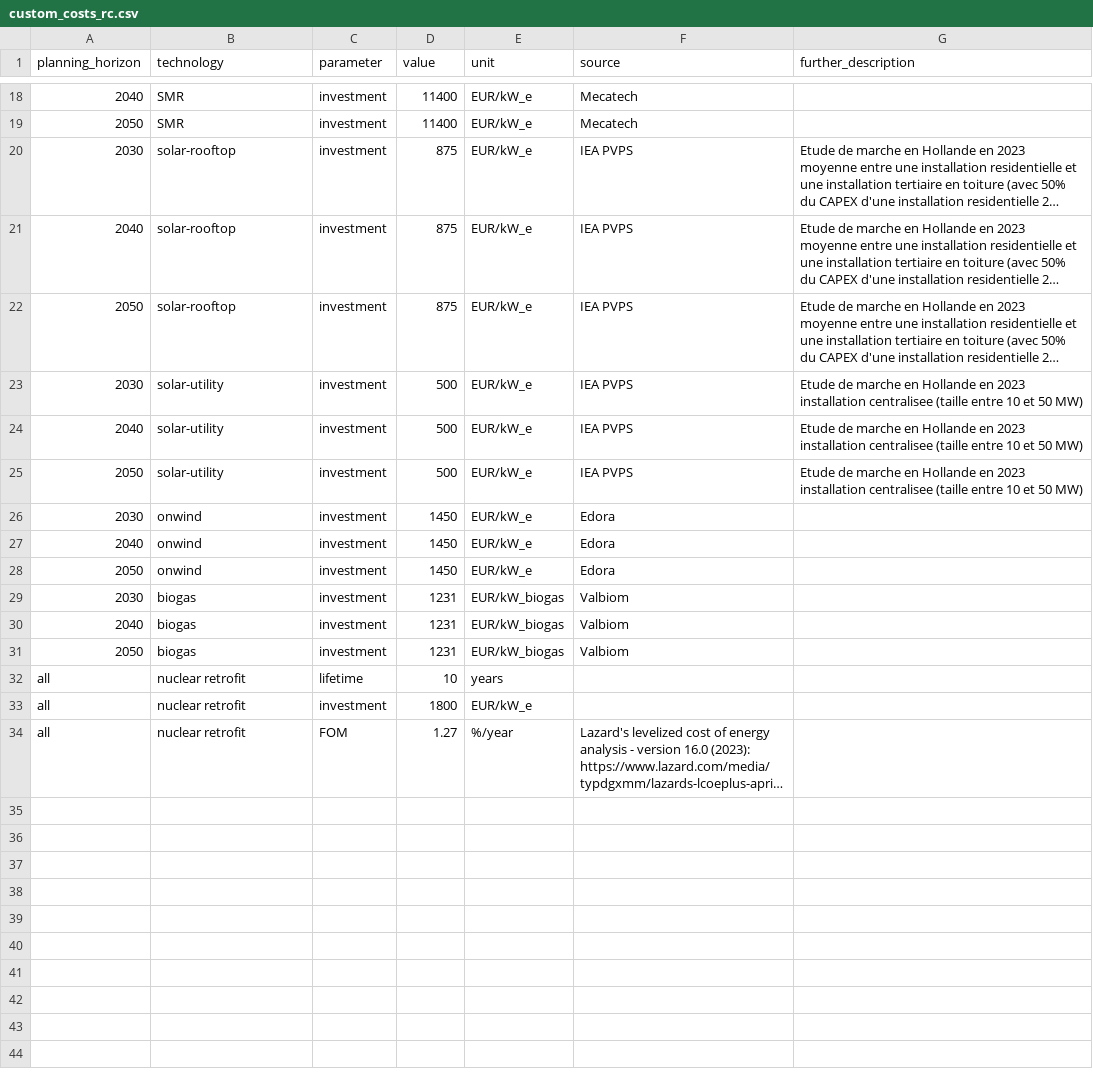
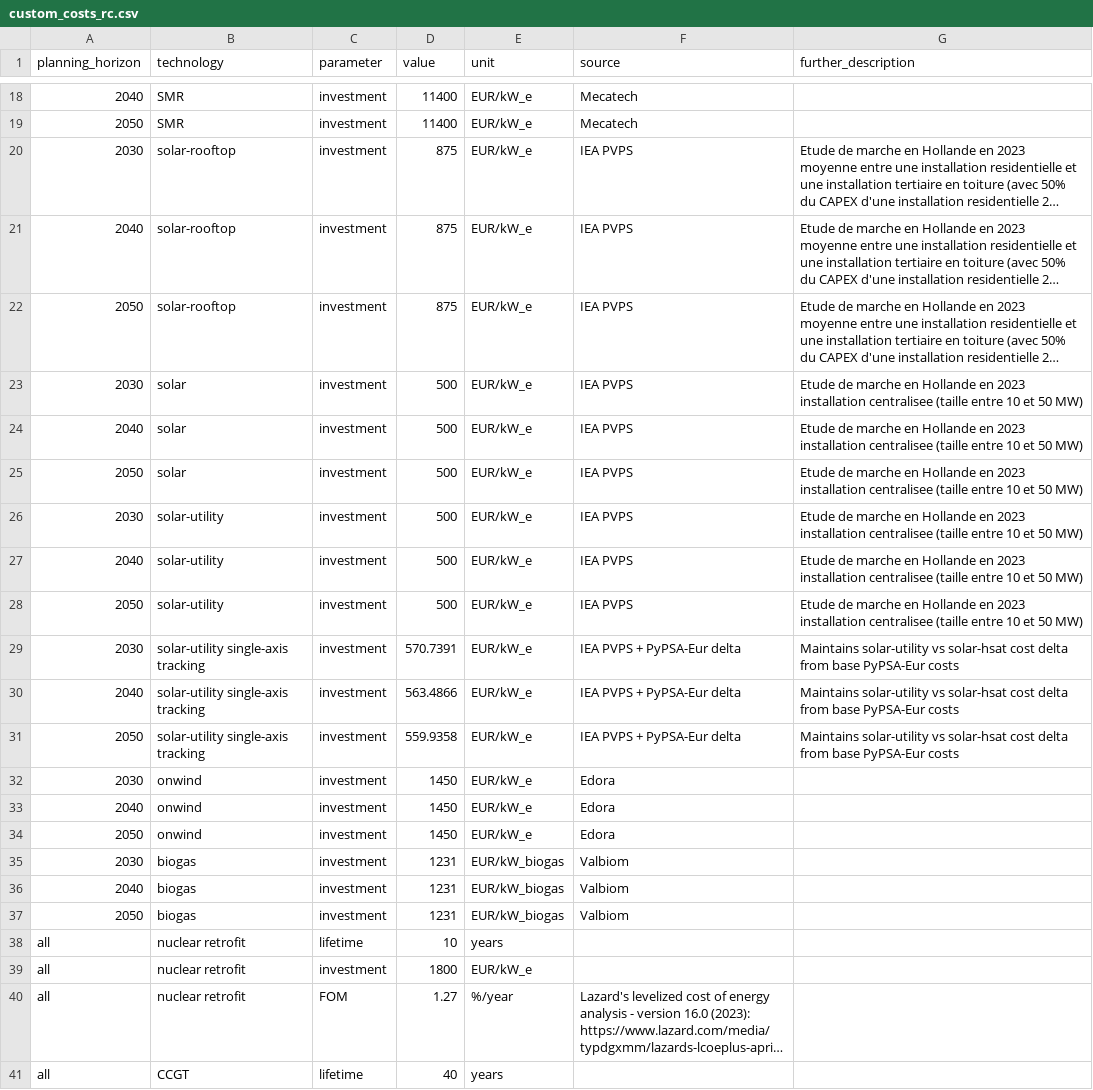
Before and after one commit to open-energy-transition/pypsa-wal, a CSV file: data/walloon/custom_costs_rc.csv, drawn as a sheet; only a part is shown, gaps mark what is left out; long unchanged cells end in …; the diff names each change by its address in the sheet, - before the commit and + after, or states it on an @@ line.

```diff
--- a/data/walloon/custom_costs_rc.csv
+++ b/data/walloon/custom_costs_rc.csv
+row 23: 2030 | solar | investment | 500 | EUR/kW_e | IEA PVPS | Etude de marche en Hollande en 2023 installation centralisee (taille entre 10 et 50 MW)
+row 24: 2040 | solar | investment | 500 | EUR/kW_e | IEA PVPS | Etude de marche en Hollande en 2023 installation centralisee (taille entre 10 et 50 MW)
+row 25: 2050 | solar | investment | 500 | EUR/kW_e | IEA PVPS | Etude de marche en Hollande en 2023 installation centralisee (taille entre 10 et 50 MW)
+row 29: 2030 | solar-utility single-axis tracking | investment | 570.7391 | EUR/kW_e | IEA PVPS + PyPSA-Eur delta | Maintains solar-utility vs solar-hsat cost delta from base PyPSA-Eur costs
+row 30: 2040 | solar-utility single-axis tracking | investment | 563.4866 | EUR/kW_e | IEA PVPS + PyPSA-Eur delta | Maintains solar-utility vs solar-hsat cost delta from base PyPSA-Eur costs
+row 31: 2050 | solar-utility single-axis tracking | investment | 559.9358 | EUR/kW_e | IEA PVPS + PyPSA-Eur delta | Maintains solar-utility vs solar-hsat cost delta from base PyPSA-Eur costs
+row 41: all | CCGT | lifetime | 40 | years
```
Also changed, not shown: data/agg_p_nom_minmax.csv, data/custom_powerplants.csv, 13 other files.
